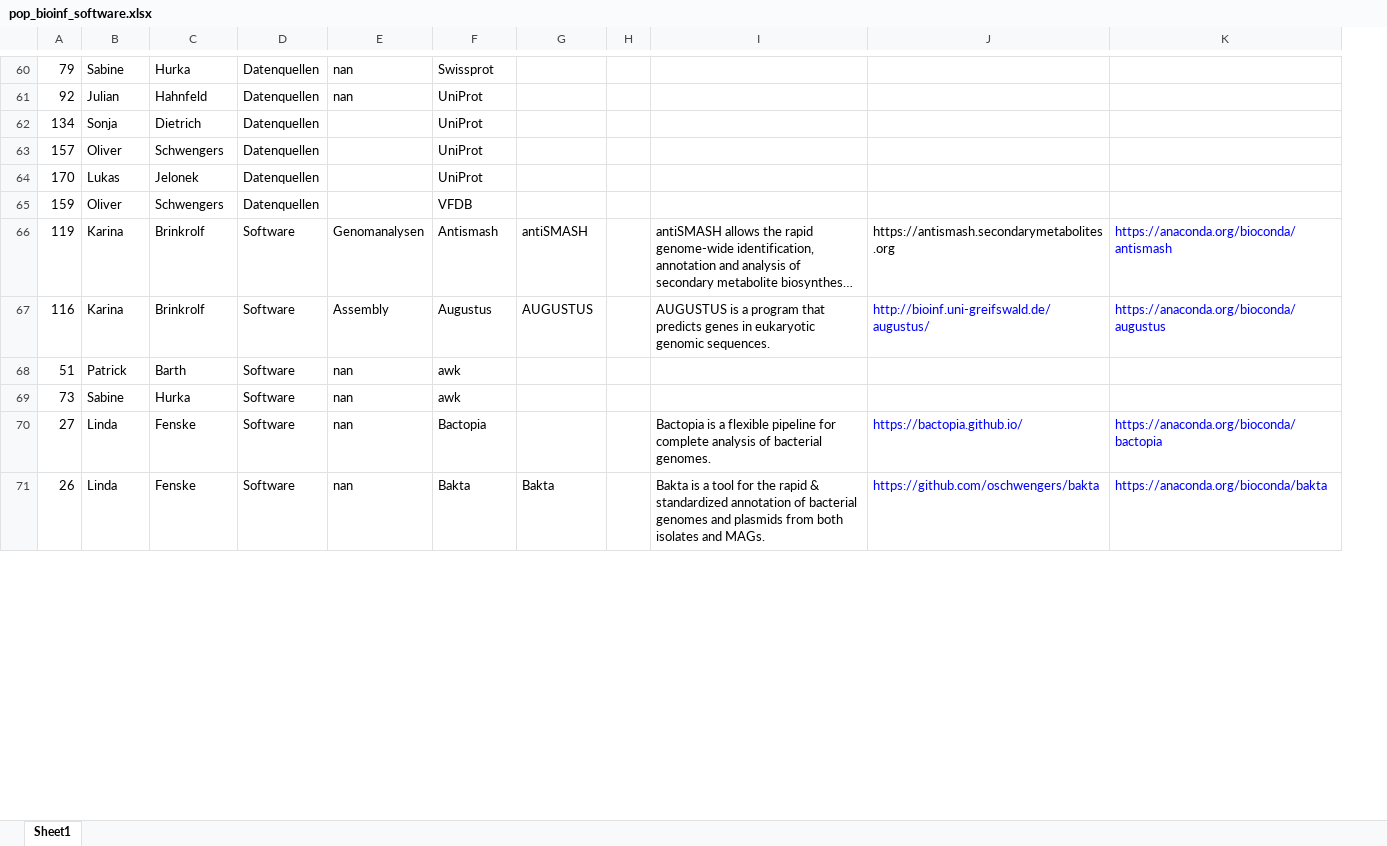
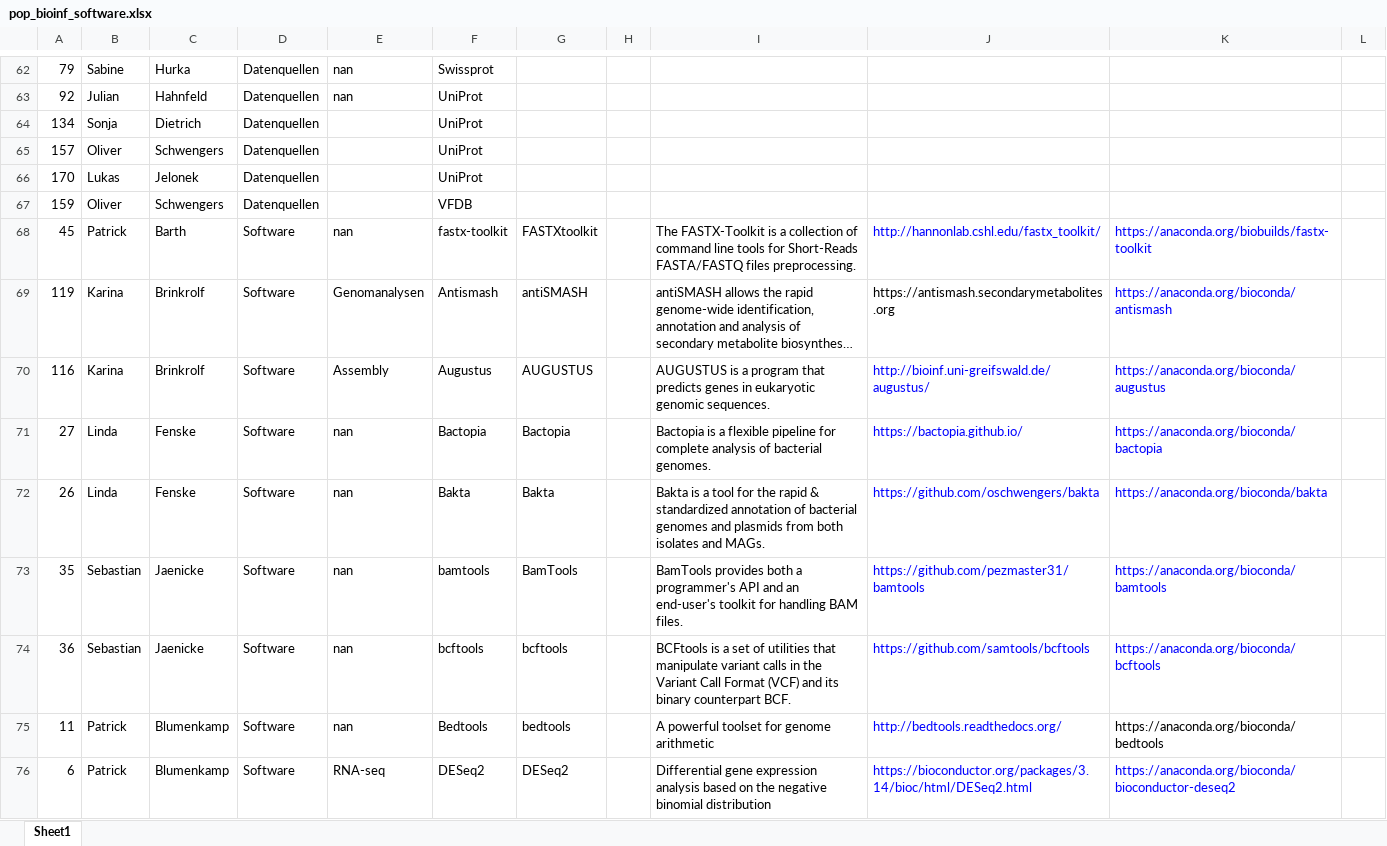
Before and after one commit to jlab/teaching_MS-MO-ABS, an Excel workbook: data/pop_bioinf_software.xlsx, sheet Sheet1, drawn as a sheet; only a part is shown, gaps mark what is left out; long unchanged cells end in …; values as stored, in another font and other column widths than the file's, no borders; removed rows and columns are numbered as before the commit, all else as after; the diff covers the shown part only; the diff names each change by its address in the sheet, - before the commit and + after, or states it on an @@ line.

Commit message:
latest changes

```diff
--- a/data/pop_bioinf_software.xlsx (sheet Sheet1)
+++ b/data/pop_bioinf_software.xlsx (sheet Sheet1)
-column H, empty
+column H, empty
+column L, empty
+row 68: 45 | Patrick | Barth | Software | nan | fastx-toolkit | FASTXtoolkit |  | The FASTX-Toolkit is a collection of command line tools for Short-Reads FASTA/FASTQ files preprocessing. | http://hannonlab.cshl.edu/fastx_toolkit/ | https://anaconda.org/biobuilds/fastx-toolkit
-row 68: 51 | Patrick | Barth | Software | nan | awk
-row 69: 73 | Sabine | Hurka | Software | nan | awk
-G71: (empty)
+G71: Bactopia
@@ row 74 moved to row 73: 35 @@
+row 74: 36 | Sebastian | Jaenicke | Software | nan | bcftools | bcftools |  | BCFtools is a set of utilities that manipulate variant calls in the Variant Call Format (VCF) and its binary counterpart BCF. | https://github.com/samtools/bcftools | https://anaconda.org/bioconda/bcftools
@@ row 76 moved to row 75: 11 @@
+row 76: 6 | Patrick | Blumenkamp | Software | RNA-seq | DESeq2 | DESeq2 |  | Differential gene expression analysis based on the negative binomial distribution | https://bioconductor.org/packages/3.14/bioc/html/DESeq2.html | https://anaconda.org/bioconda/bioconductor-deseq2
```
Also changed, not shown: 45 added rows, 46 removed rows, 17 moved rows, 18 edited cells and cell formats elsewhere in this sheet.
